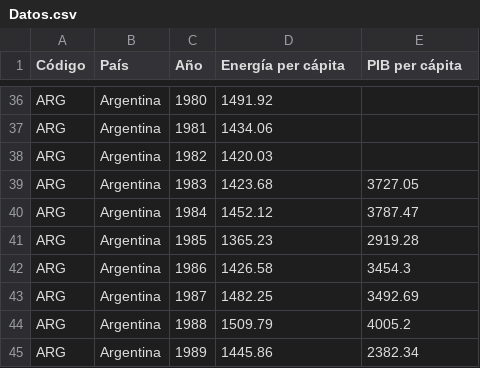
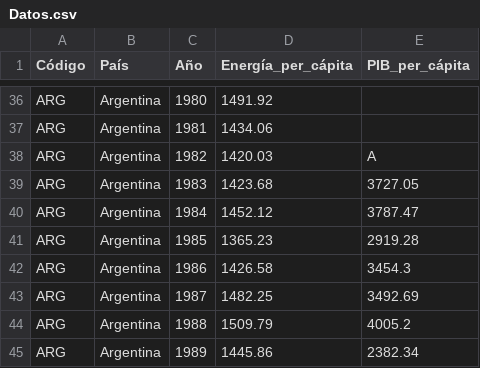
Before and after one commit to arb28/Equipo-4-computacion-II, a CSV file: Limpieza de datos/Datos.csv, drawn as a sheet; only a part is shown, gaps mark what is left out; the diff names each change by its address in the sheet, - before the commit and + after, or states it on an @@ line.

Commit message:
Update Datos.csv

```diff
--- a/Limpieza de datos/Datos.csv
+++ b/Limpieza de datos/Datos.csv
-D1: Energía per cápita
+D1: Energía_per_cápita
-E1: PIB per cápita
+E1: PIB_per_cápita
-E38 (PIB_per_cápita): (empty)
+E38 (PIB_per_cápita): A
```
